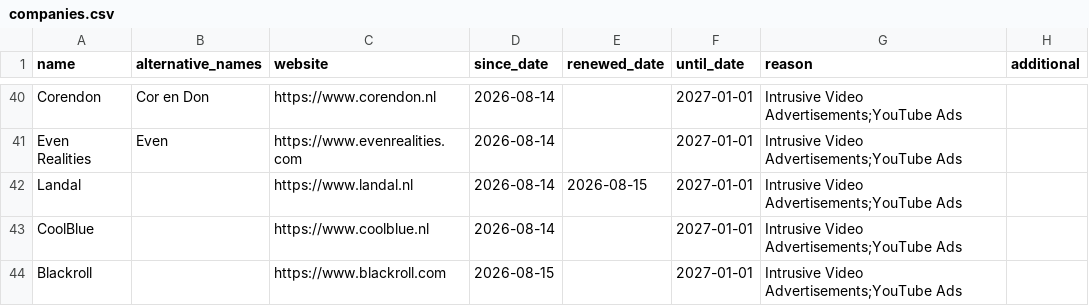
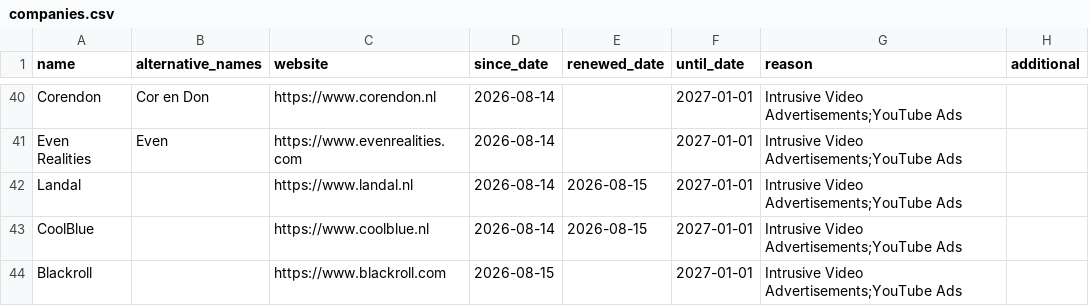
Before and after one commit to HNJAMeindersma/blacklist, a CSV file: companies.csv, drawn as a sheet; only a part is shown, gaps mark what is left out.

Commit message:
Update companies.csv

```diff
--- a/companies.csv
+++ b/companies.csv
@@ -42,3 +42,3 @@
 "Landal",,"https://www.landal.nl",2026-08-14,2026-08-15,2027-01-01,"Intrusive Video Advertisements;YouTube Ads",
-"CoolBlue",,"https://www.coolblue.nl",2026-08-14,,2027-01-01,"Intrusive Video Advertisements;YouTube Ads",
+"CoolBlue",,"https://www.coolblue.nl",2026-08-14,2026-08-15,2027-01-01,"Intrusive Video Advertisements;YouTube Ads",
 "Blackroll",,"https://www.blackroll.com",2026-08-15,,2027-01-01,"Intrusive Video Advertisements;YouTube Ads",
```
